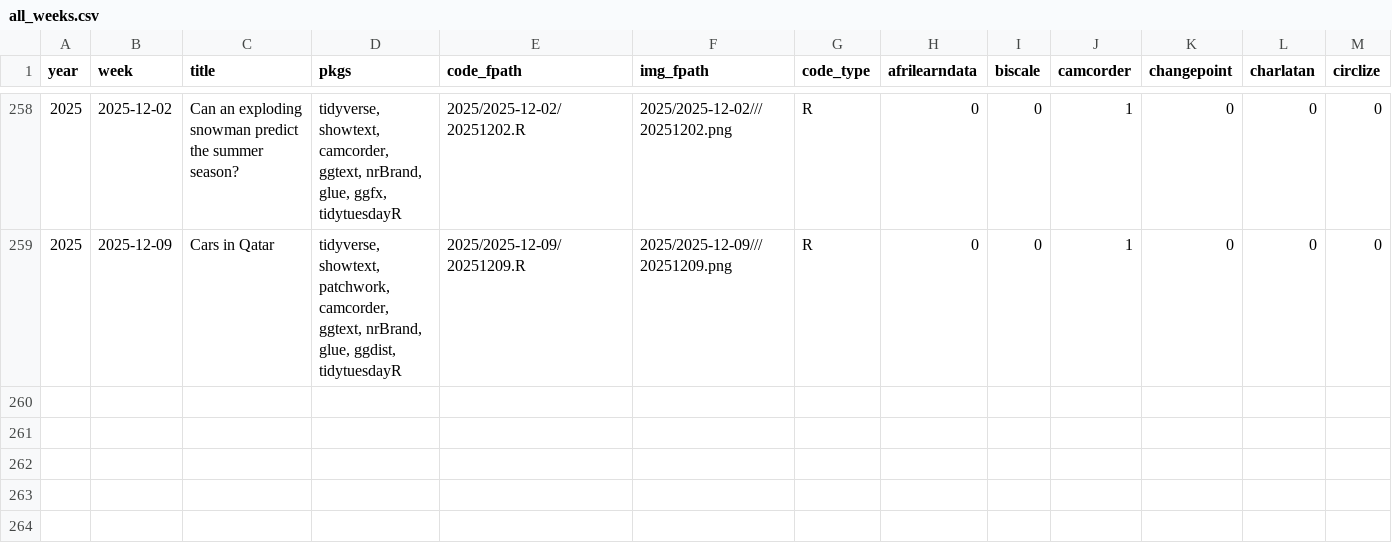
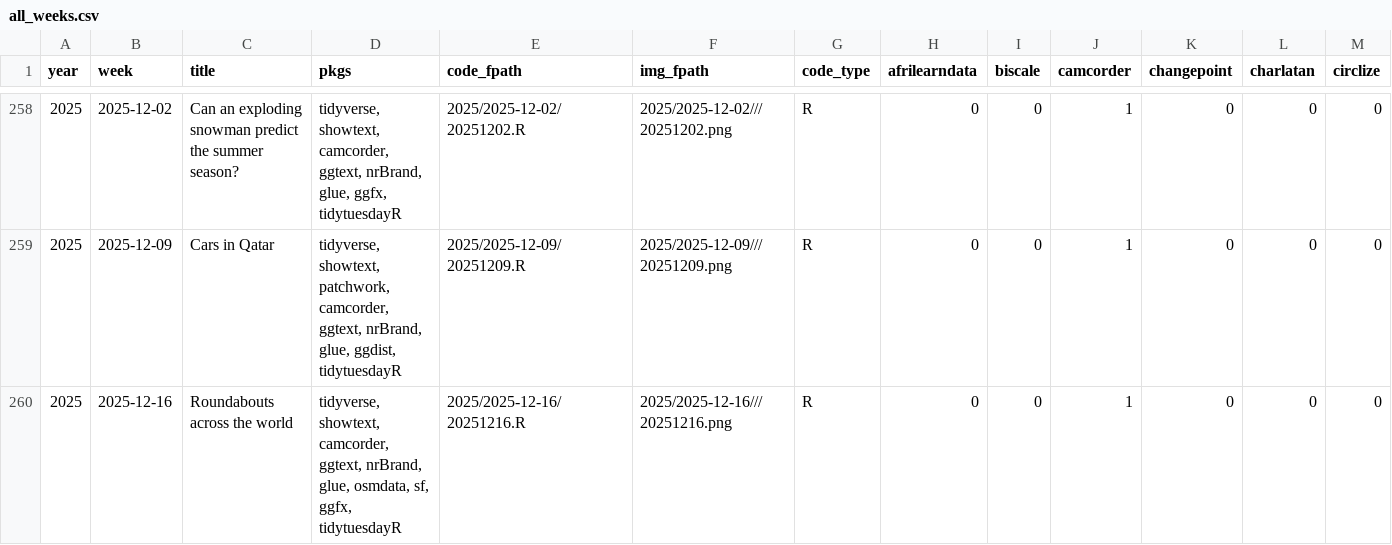
Before and after one commit to nrennie/tidytuesday, a CSV file: data/all_weeks.csv, drawn as a sheet; only a part is shown, gaps mark what is left out; rows hold the shown columns only; the diff names each change by its address in the sheet, - before the commit and + after, or states it on an @@ line.

```diff
--- a/data/all_weeks.csv
+++ b/data/all_weeks.csv
+row 260: 2025 | 2025-12-16 | Roundabouts across the world | tidyverse, showtext, camcorder, ggtext, nrBrand, glue, osmdata, sf, ggfx, tidytuesdayR | 2025/2025-12-16/20251216.R | 2025/2025-12-16///20251216.png | R | 0 | 0 | 1 | 0 | 0 | 0
```
Also changed, not shown: 1 other file.
